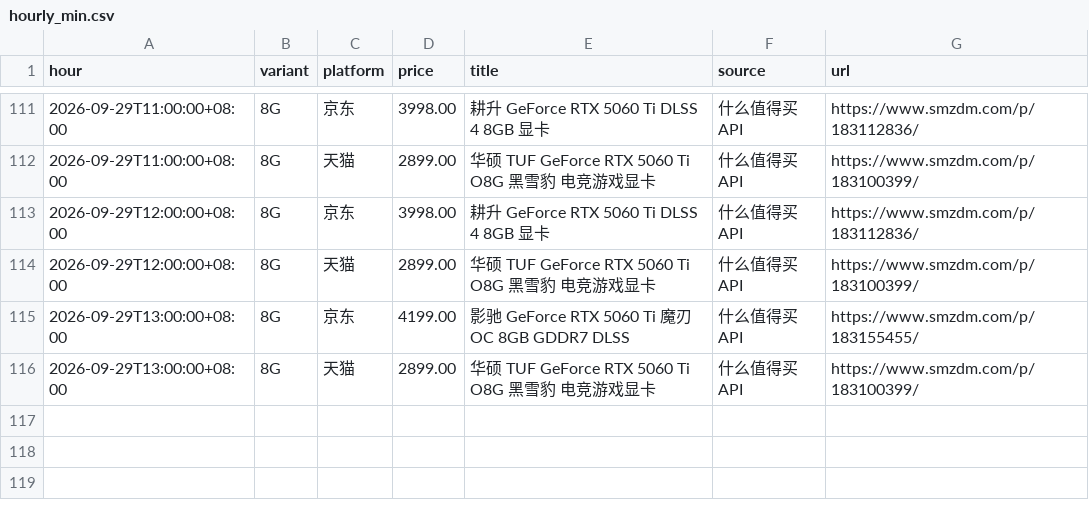
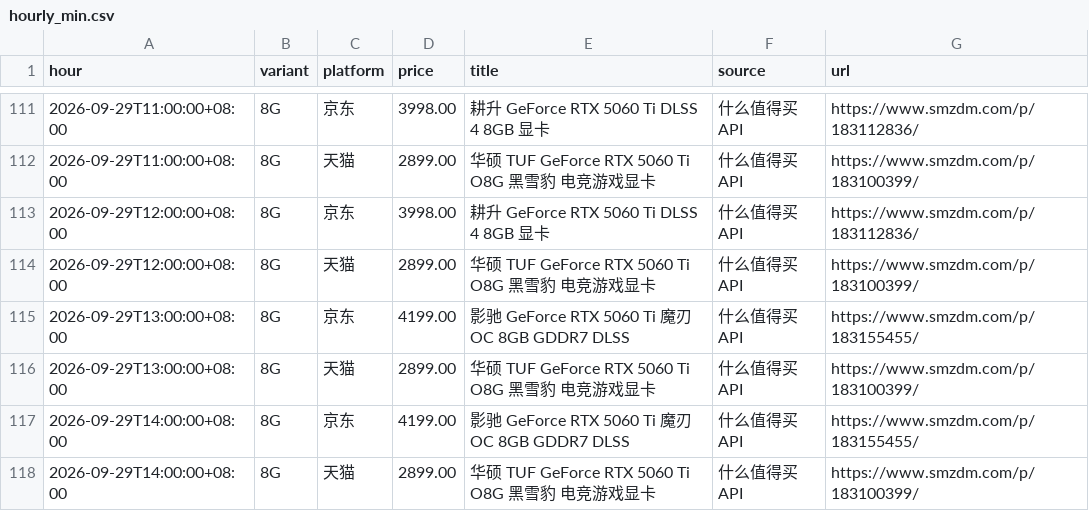
Before and after one commit to skk15857411020/5060TI, a CSV file: docs/hourly_min.csv, drawn as a sheet; only a part is shown, gaps mark what is left out; the diff names each change by its address in the sheet, - before the commit and + after, or states it on an @@ line.

```diff
--- a/docs/hourly_min.csv
+++ b/docs/hourly_min.csv
+row 117: 2026-09-29T14:00:00+08:00 | 8G | 京东 | 4199.00 | 影驰 GeForce RTX 5060 Ti 魔刃 OC 8GB GDDR7 DLSS | 什么值得买API | https://www.smzdm.com/p/183155455/
+row 118: 2026-09-29T14:00:00+08:00 | 8G | 天猫 | 2899.00 | 华硕 TUF GeForce RTX 5060 Ti O8G 黑雪豹 电竞游戏显卡 | 什么值得买API | https://www.smzdm.com/p/183100399/
```
Also changed, not shown: 2 other files.
